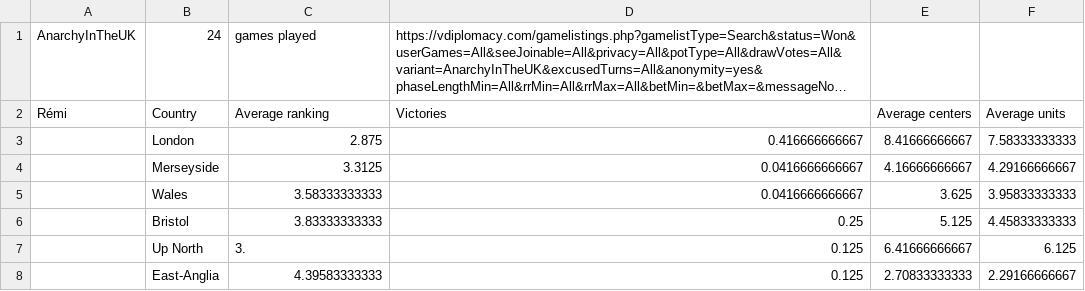
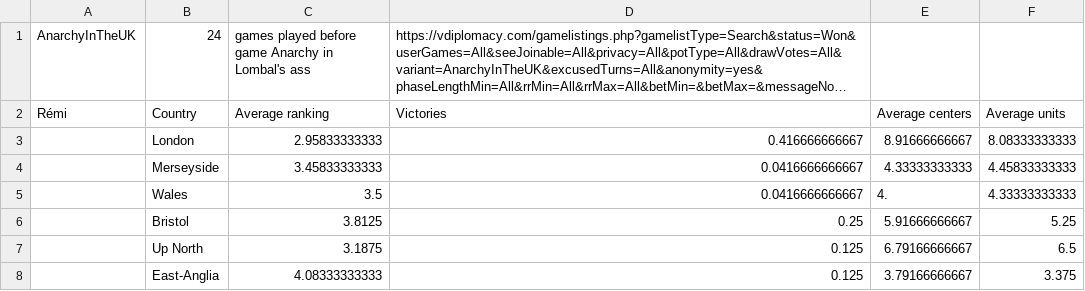
Before and after one commit to disteph/diplostats, a CSV file: stats/AnarchyInTheUK.csv, drawn as a sheet; long unchanged cells end in …; the diff names each change by its address in the sheet, - before the commit and + after, or states it on an @@ line.

```diff
--- a/stats/AnarchyInTheUK.csv
+++ b/stats/AnarchyInTheUK.csv
-C1: games played
+C1: games played before game Anarchy in Lombal's ass
-C3: 2.875
+C3: 2.95833333333
-E3: 8.41666666667
+E3: 8.91666666667
-F3: 7.58333333333
+F3: 8.08333333333
-C4: 3.3125
+C4: 3.45833333333
-E4: 4.16666666667
+E4: 4.33333333333
-F4: 4.29166666667
+F4: 4.45833333333
-C5: 3.58333333333
+C5: 3.5
-E5: 3.625
+E5: 4.
-F5: 3.95833333333
+F5: 4.33333333333
-C6: 3.83333333333
+C6: 3.8125
-E6: 5.125
+E6: 5.91666666667
-F6: 4.45833333333
+F6: 5.25
-C7: 3.
+C7: 3.1875
-E7: 6.41666666667
+E7: 6.79166666667
-F7: 6.125
+F7: 6.5
-C8: 4.39583333333
+C8: 4.08333333333
-E8: 2.70833333333
+E8: 3.79166666667
-F8: 2.29166666667
+F8: 3.375
```
Also changed, not shown: stats/AncMed-messaging.csv, stats/AncMed.csv, 11 other files.
